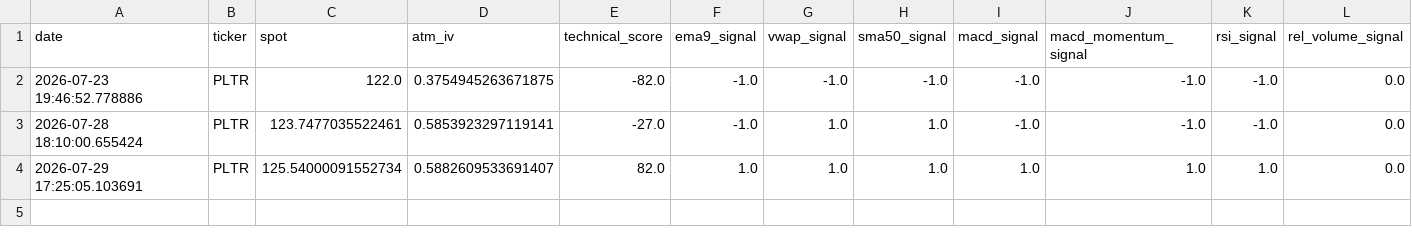
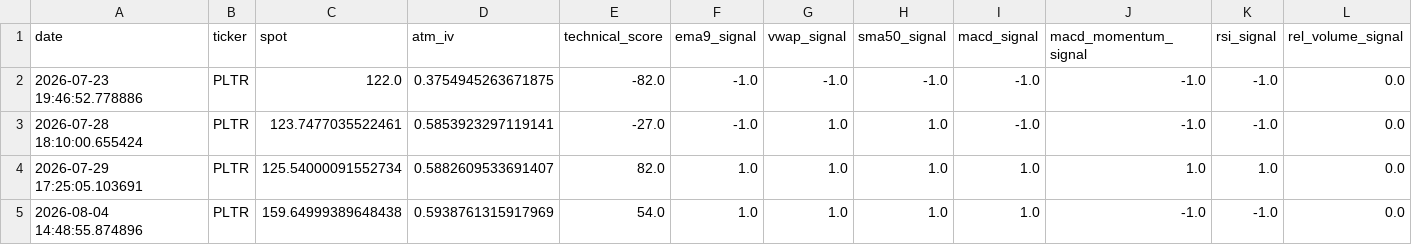
Before and after one commit to r4ch3111/QQQ-Stock-Option, a CSV file: history/PLTR_scan_history.csv, drawn as a sheet; only a part is shown; rows hold the shown columns only; the diff names each change by its address in the sheet, - before the commit and + after, or states it on an @@ line.

```diff
--- a/history/PLTR_scan_history.csv
+++ b/history/PLTR_scan_history.csv
+row 5: 2026-08-04 14:48:55.874896 | PLTR | 159.64999389648438 | 0.5938761315917969 | 54.0 | 1.0 | 1.0 | 1.0 | 1.0 | -1.0 | -1.0 | 0.0
```
